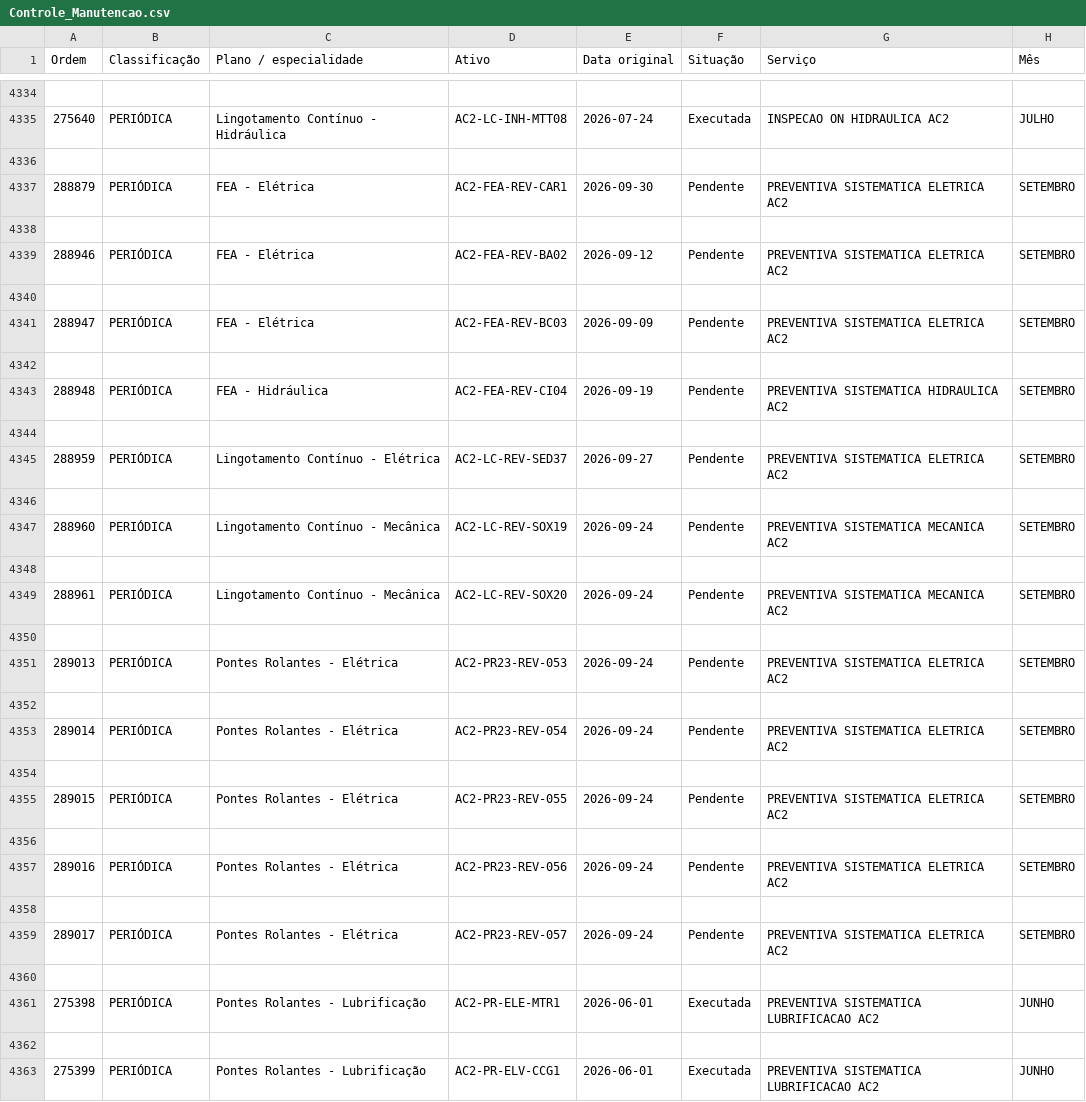
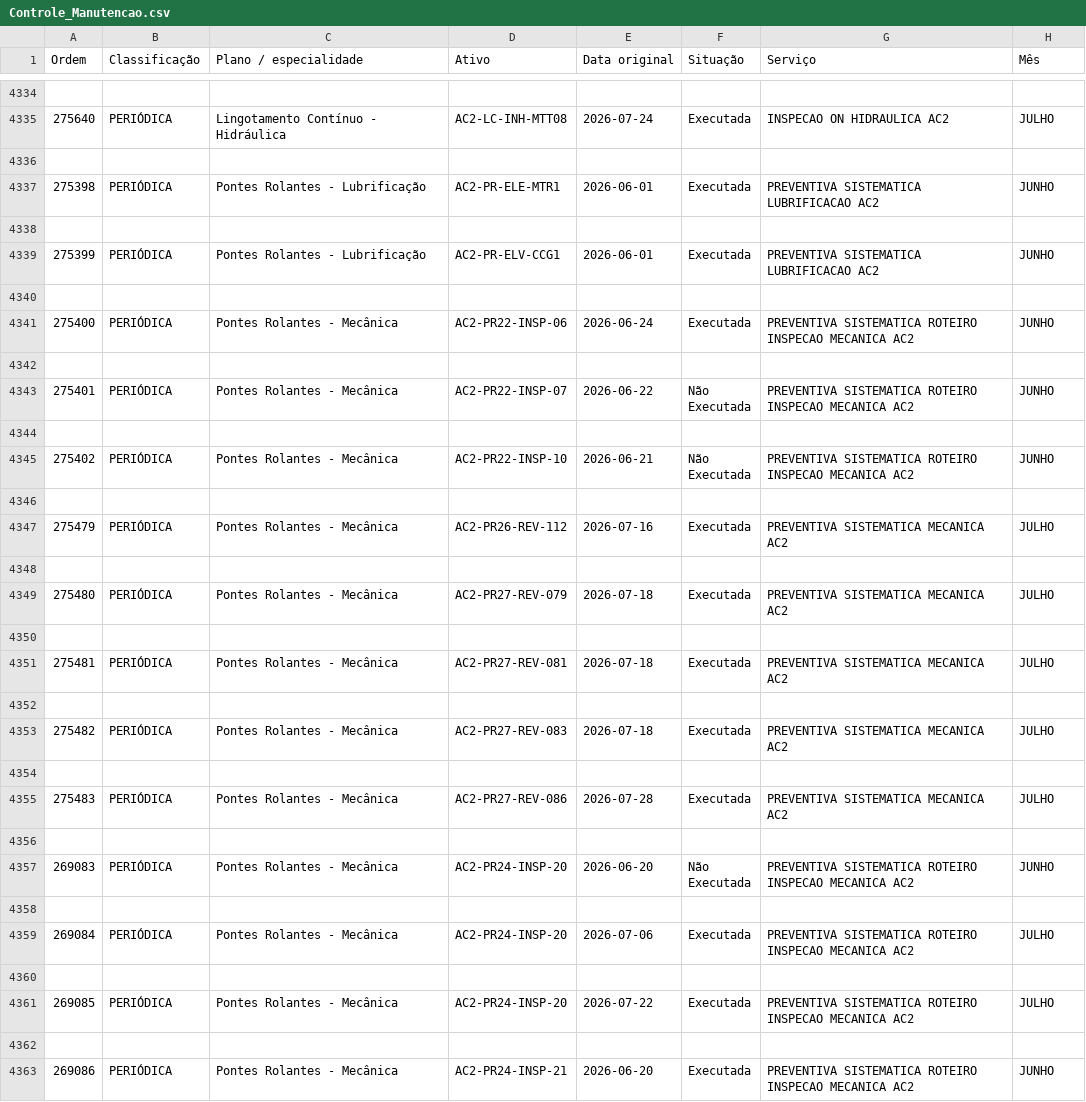
Before and after one commit to flaviofsjunior/portal-indicadores-simec, a CSV file: Controle_Manutencao.csv, drawn as a sheet; only a part is shown, gaps mark what is left out; the shorter side is filled out with more unchanged rows; the diff covers the shown part only.

```diff
--- a/Controle_Manutencao.csv
+++ b/Controle_Manutencao.csv
@@ -4336,26 +4336,2 @@
 
-288879;PERIÓDICA;FEA - Elétrica;AC2-FEA-REV-CAR1;2026-09-30;Pendente;PREVENTIVA SISTEMATICA ELETRICA AC2;SETEMBRO
-
-288946;PERIÓDICA;FEA - Elétrica;AC2-FEA-REV-BA02;2026-09-12;Pendente;PREVENTIVA SISTEMATICA ELETRICA AC2;SETEMBRO
-
-288947;PERIÓDICA;FEA - Elétrica;AC2-FEA-REV-BC03;2026-09-09;Pendente;PREVENTIVA SISTEMATICA ELETRICA AC2;SETEMBRO
-
-288948;PERIÓDICA;FEA - Hidráulica;AC2-FEA-REV-CI04;2026-09-19;Pendente;PREVENTIVA SISTEMATICA HIDRAULICA AC2;SETEMBRO
-
-288959;PERIÓDICA;Lingotamento Contínuo - Elétrica;AC2-LC-REV-SED37;2026-09-27;Pendente;PREVENTIVA SISTEMATICA ELETRICA AC2;SETEMBRO
-
-288960;PERIÓDICA;Lingotamento Contínuo - Mecânica;AC2-LC-REV-SOX19;2026-09-24;Pendente;PREVENTIVA SISTEMATICA MECANICA AC2;SETEMBRO
-
-288961;PERIÓDICA;Lingotamento Contínuo - Mecânica;AC2-LC-REV-SOX20;2026-09-24;Pendente;PREVENTIVA SISTEMATICA MECANICA AC2;SETEMBRO
-
-289013;PERIÓDICA;Pontes Rolantes - Elétrica;AC2-PR23-REV-053;2026-09-24;Pendente;PREVENTIVA SISTEMATICA ELETRICA AC2;SETEMBRO
-
-289014;PERIÓDICA;Pontes Rolantes - Elétrica;AC2-PR23-REV-054;2026-09-24;Pendente;PREVENTIVA SISTEMATICA ELETRICA AC2;SETEMBRO
-
-289015;PERIÓDICA;Pontes Rolantes - Elétrica;AC2-PR23-REV-055;2026-09-24;Pendente;PREVENTIVA SISTEMATICA ELETRICA AC2;SETEMBRO
-
-289016;PERIÓDICA;Pontes Rolantes - Elétrica;AC2-PR23-REV-056;2026-09-24;Pendente;PREVENTIVA SISTEMATICA ELETRICA AC2;SETEMBRO
-
-289017;PERIÓDICA;Pontes Rolantes - Elétrica;AC2-PR23-REV-057;2026-09-24;Pendente;PREVENTIVA SISTEMATICA ELETRICA AC2;SETEMBRO
-
 275398;PERIÓDICA;Pontes Rolantes - Lubrificação;AC2-PR-ELE-MTR1;2026-06-01;Executada;PREVENTIVA SISTEMATICA LUBRIFICACAO AC2;JUNHO
```
Also changed, not shown: 9 edited cells elsewhere in this file, 4 other files.
